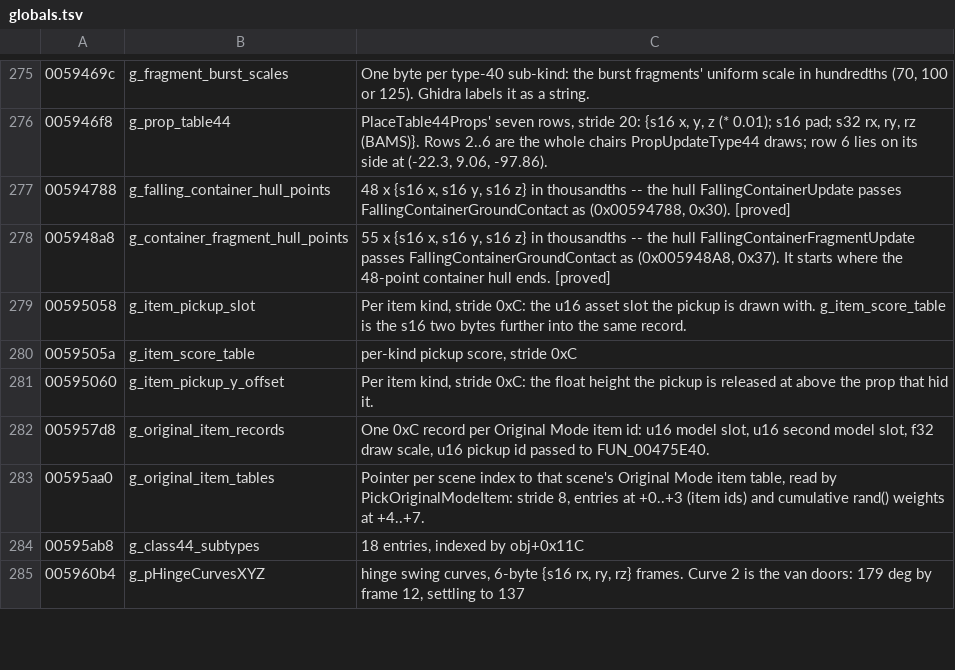
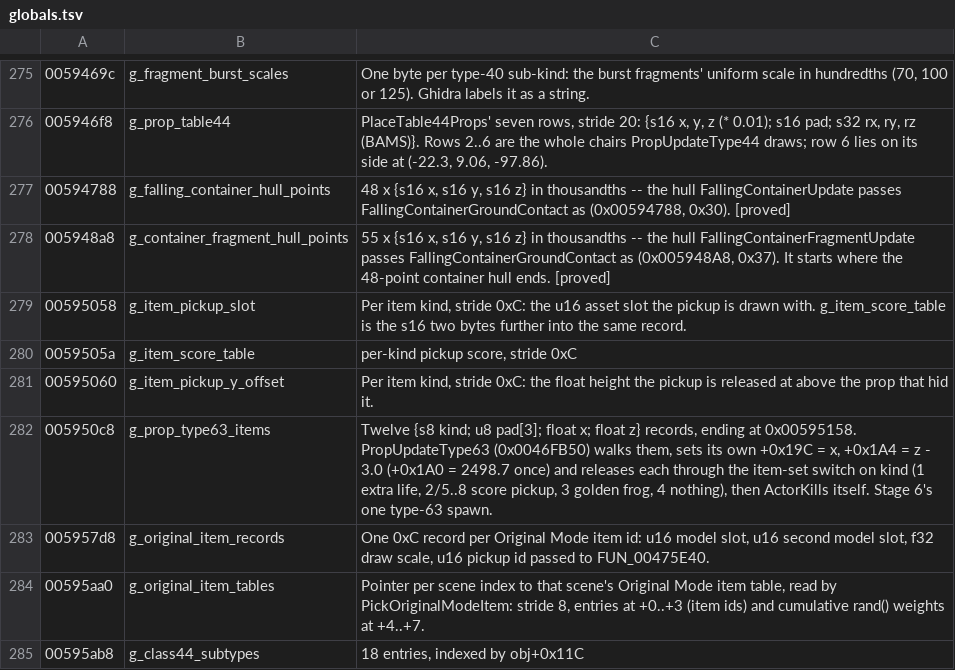
Before and after one commit to saul/hotd2-decomp, a TSV file: ghidra/annotations/globals.tsv, drawn as a sheet; only a part is shown, gaps mark what is left out; the shorter side is filled out with more unchanged rows; the diff names each change by its address in the sheet, - before the commit and + after, or states it on an @@ line.

```diff
--- a/ghidra/annotations/globals.tsv
+++ b/ghidra/annotations/globals.tsv
+row 282: 005950c8 | g_prop_type63_items | Twelve {s8 kind; u8 pad[3]; float x; float z} records, ending at 0x00595158. PropUpdateType63 (0x0046FB50) walks them, sets its own +0x19C = x, +0x1A4 = z - 3.0 (+0x1A0 = 2498.7 once) and releases each through the item-set switch on kind (1 extra life, 2/5..8 score pickup, 3 golden frog, 4 nothing), then ActorKills itself. Stage 6's one type-63 spawn.
```
Also changed, not shown: 14 other files.
